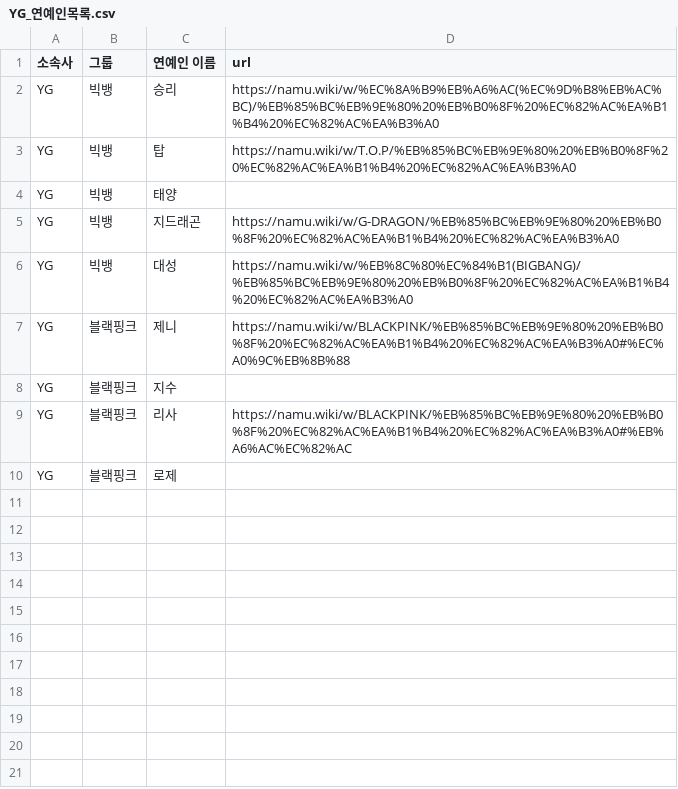
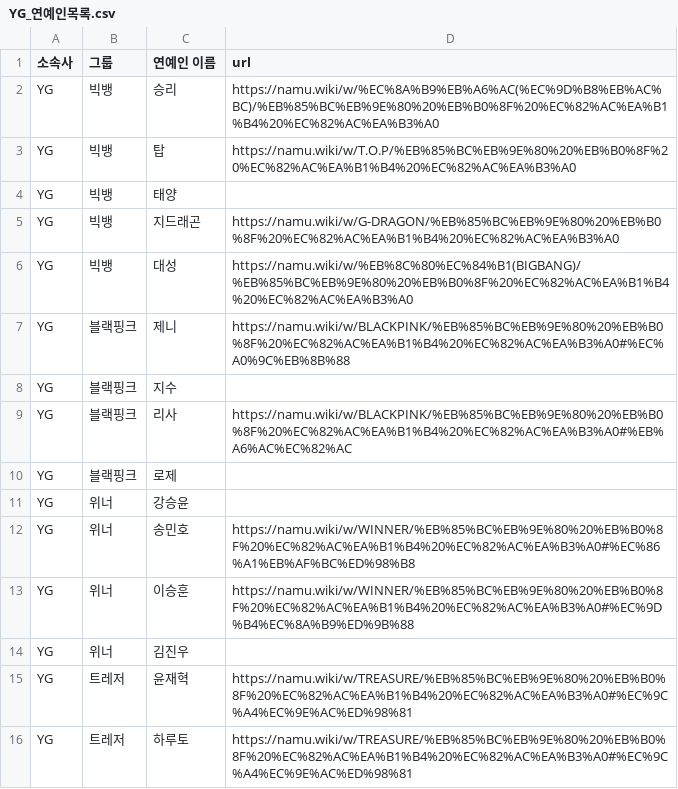
Before and after one commit to Seonyeol-Jeong/BAF-25-1-finance_2, a CSV file: 데이터/YG_연예인목록.csv, drawn as a sheet; the diff names each change by its address in the sheet, - before the commit and + after, or states it on an @@ line.

```diff
--- a/데이터/YG_연예인목록.csv
+++ b/데이터/YG_연예인목록.csv
+row 11: YG | 위너 | 강승윤
+row 12: YG | 위너 | 송민호 | https://namu.wiki/w/WINNER/%EB%85%BC%EB%9E%80%20%EB%B0%8F%20%EC%82%AC%EA%B1%B4%20%EC%82%AC%EA%B3%A0#%EC%86%A1%EB%AF%BC%ED%98%B8
+row 13: YG | 위너 | 이승훈 | https://namu.wiki/w/WINNER/%EB%85%BC%EB%9E%80%20%EB%B0%8F%20%EC%82%AC%EA%B1%B4%20%EC%82%AC%EA%B3%A0#%EC%9D%B4%EC%8A%B9%ED%9B%88
+row 14: YG | 위너 | 김진우
+row 15: YG | 트레저 | 윤재혁 | https://namu.wiki/w/TREASURE/%EB%85%BC%EB%9E%80%20%EB%B0%8F%20%EC%82%AC%EA%B1%B4%20%EC%82%AC%EA%B3%A0#%EC%9C%A4%EC%9E%AC%ED%98%81
+row 16: YG | 트레저 | 하루토 | https://namu.wiki/w/TREASURE/%EB%85%BC%EB%9E%80%20%EB%B0%8F%20%EC%82%AC%EA%B1%B4%20%EC%82%AC%EA%B3%A0#%EC%9C%A4%EC%9E%AC%ED%98%81
```
Also changed, not shown: 데이터/HYBE_연예인목록.csv, 17 other files.
